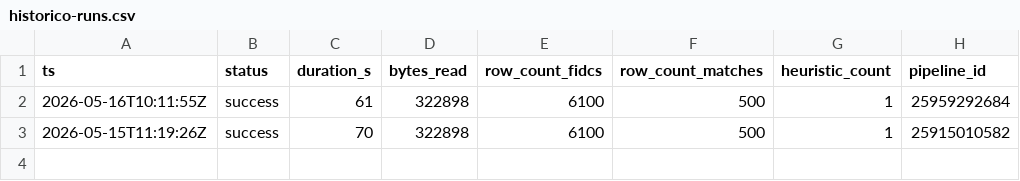
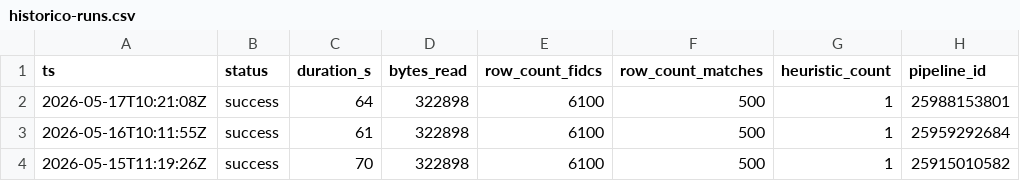
Before and after one commit to victorsouza14/radar-fidc, a CSV file: docs/historico-runs.csv, drawn as a sheet.

```diff
--- a/docs/historico-runs.csv
+++ b/docs/historico-runs.csv
@@ -1,2 +1,3 @@
 ts,status,duration_s,bytes_read,row_count_fidcs,row_count_matches,heuristic_count,pipeline_id
+2026-05-17T10:21:08Z,success,64,322898,6100,500,1,25988153801
 2026-05-16T10:11:55Z,success,61,322898,6100,500,1,25959292684
```
Also changed, not shown: 3 other files.
